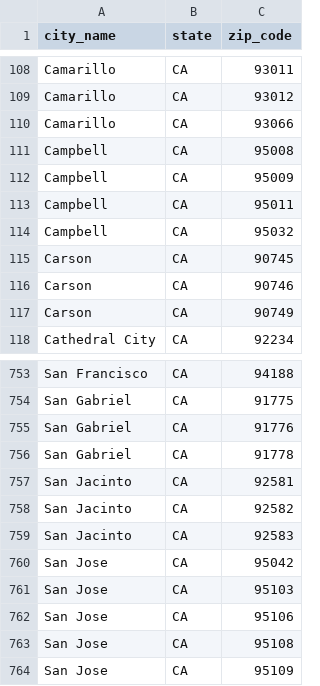
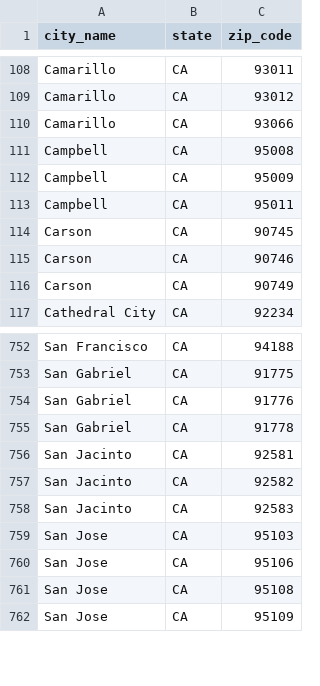
Before and after one commit to observateur1980/garagelions, a CSV file: zip_import.csv, drawn as a sheet; only a part is shown, gaps mark what is left out; the diff names each change by its address in the sheet, - before the commit and + after, or states it on an @@ line.

```diff
--- a/zip_import.csv
+++ b/zip_import.csv
-row 114: Campbell | CA | 95032
-row 760: San Jose | CA | 95042
```
Also changed, not shown: territory_import.csv, 21 other files.
